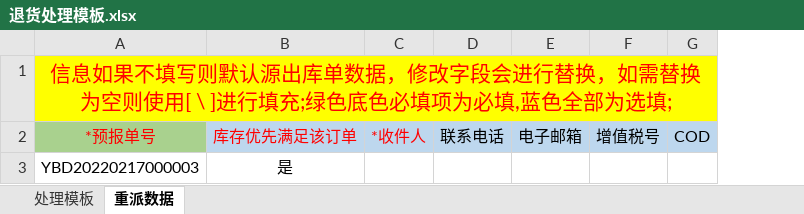
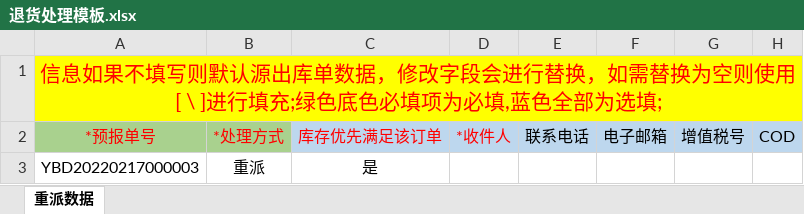
Before and after one commit to xujie3930/server, an Excel workbook: business-center/wms-center/wms-service/wms-business-returnex/src/main/resources/template/退货处理模板.xlsx, sheet 重派数据, drawn as a sheet; only a part is shown; values as stored, in another font and other column widths than the file's, no borders; the diff names each change by its address in the sheet, - before the commit and + after, or states it on an @@ line.

```diff
--- a/business-center/wms-center/wms-service/wms-business-returnex/src/main/resources/template/退货处理模板.xlsx (sheet 重派数据)
+++ b/business-center/wms-center/wms-service/wms-business-returnex/src/main/resources/template/退货处理模板.xlsx (sheet 重派数据)
-sheet tab: 处理模板
+column B, rows 2-3: *处理方式 | 重派
```
Also changed, not shown: 2 other files.
